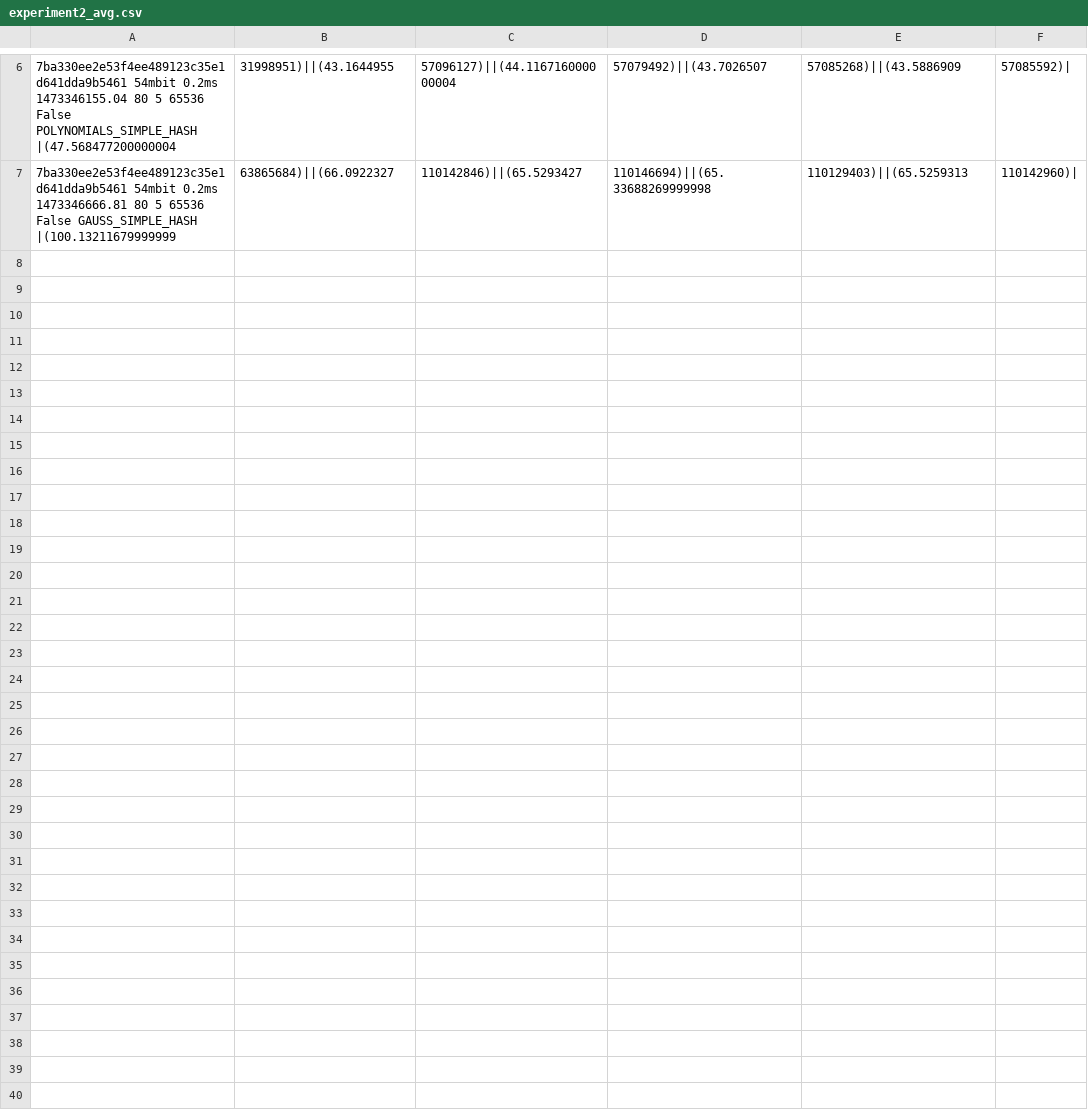
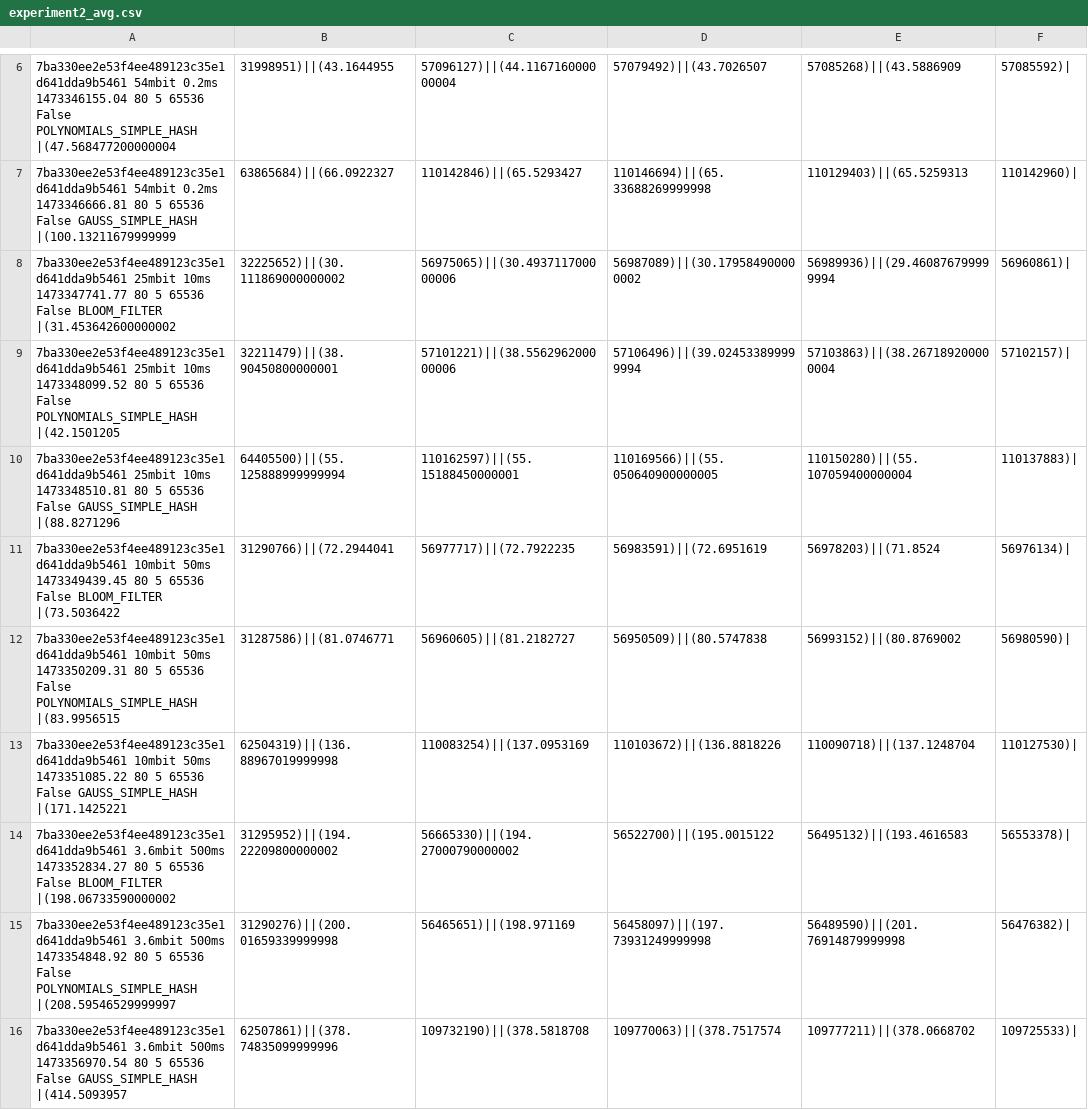
Before and after one commit to cryptobiu/MultiPartyPSI, a CSV file: final/experiment2_avg.csv, drawn as a sheet; only a part is shown, gaps mark what is left out; the diff names each change by its address in the sheet, - before the commit and + after, or states it on an @@ line.

```diff
--- a/final/experiment2_avg.csv
+++ b/final/experiment2_avg.csv
+row 8: 7ba330ee2e53f4ee489123c35e1d641dda9b5461 25mbit 10ms 1473347741.77 80 5 65536 False BLOOM_FILTER |(31.453642600000002 | 32225652)||(30.111869000000002 | 56975065)||(30.493711700000006 | 56987089)||(30.179584900000002 | 56989936)||(29.460876799999994 | 56960861)
+row 9: 7ba330ee2e53f4ee489123c35e1d641dda9b5461 25mbit 10ms 1473348099.52 80 5 65536 False POLYNOMIALS_SIMPLE_HASH |(42.1501205 | 32211479)||(38.90450800000001 | 57101221)||(38.556296200000006 | 57106496)||(39.024533899999994 | 57103863)||(38.267189200000004 | 57102157)
+row 10: 7ba330ee2e53f4ee489123c35e1d641dda9b5461 25mbit 10ms 1473348510.81 80 5 65536 False GAUSS_SIMPLE_HASH |(88.8271296 | 64405500)||(55.125888999999994 | 110162597)||(55.15188450000001 | 110169566)||(55.050640900000005 | 110150280)||(55.107059400000004 | 110137883)
+row 11: 7ba330ee2e53f4ee489123c35e1d641dda9b5461 10mbit 50ms 1473349439.45 80 5 65536 False BLOOM_FILTER |(73.5036422 | 31290766)||(72.2944041 | 56977717)||(72.7922235 | 56983591)||(72.6951619 | 56978203)||(71.8524 | 56976134)
+row 12: 7ba330ee2e53f4ee489123c35e1d641dda9b5461 10mbit 50ms 1473350209.31 80 5 65536 False POLYNOMIALS_SIMPLE_HASH |(83.9956515 | 31287586)||(81.0746771 | 56960605)||(81.2182727 | 56950509)||(80.5747838 | 56993152)||(80.8769002 | 56980590)
+row 13: 7ba330ee2e53f4ee489123c35e1d641dda9b5461 10mbit 50ms 1473351085.22 80 5 65536 False GAUSS_SIMPLE_HASH |(171.1425221 | 62504319)||(136.88967019999998 | 110083254)||(137.0953169 | 110103672)||(136.8818226 | 110090718)||(137.1248704 | 110127530)
+row 14: 7ba330ee2e53f4ee489123c35e1d641dda9b5461 3.6mbit 500ms 1473352834.27 80 5 65536 False BLOOM_FILTER |(198.06733590000002 | 31295952)||(194.22209800000002 | 56665330)||(194.27000790000002 | 56522700)||(195.0015122 | 56495132)||(193.4616583 | 56553378)
+row 15: 7ba330ee2e53f4ee489123c35e1d641dda9b5461 3.6mbit 500ms 1473354848.92 80 5 65536 False POLYNOMIALS_SIMPLE_HASH |(208.59546529999997 | 31290276)||(200.01659339999998 | 56465651)||(198.971169 | 56458097)||(197.73931249999998 | 56489590)||(201.76914879999998 | 56476382)
+row 16: 7ba330ee2e53f4ee489123c35e1d641dda9b5461 3.6mbit 500ms 1473356970.54 80 5 65536 False GAUSS_SIMPLE_HASH |(414.5093957 | 62507861)||(378.74835099999996 | 109732190)||(378.5818708 | 109770063)||(378.7517574 | 109777211)||(378.0668702 | 109725533)
```
Also changed, not shown: final/experiment2.csv.
